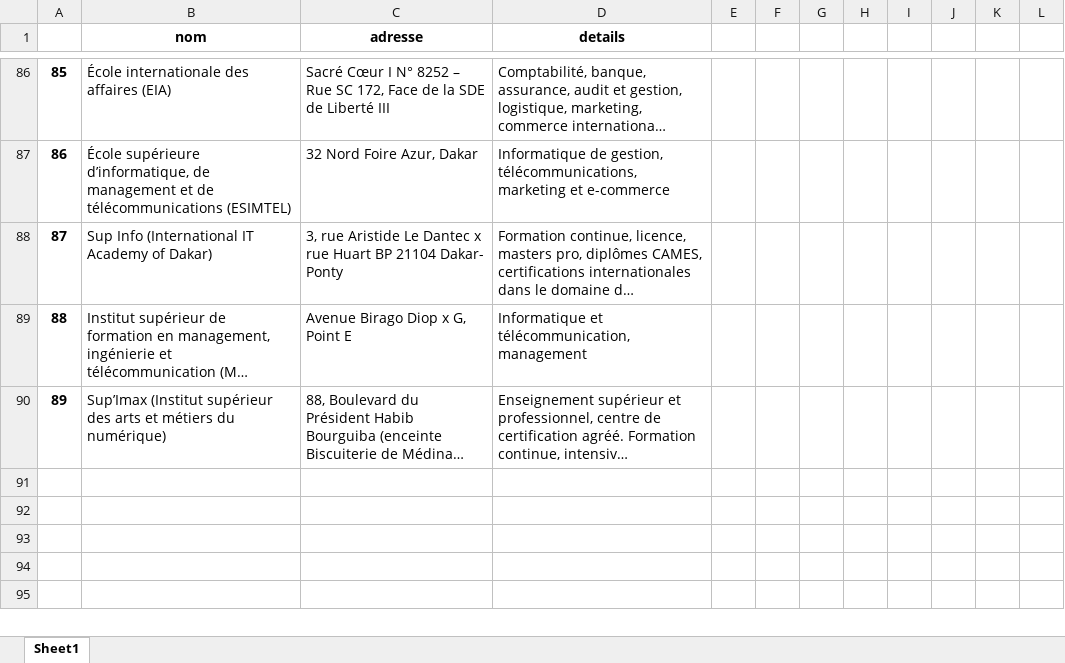
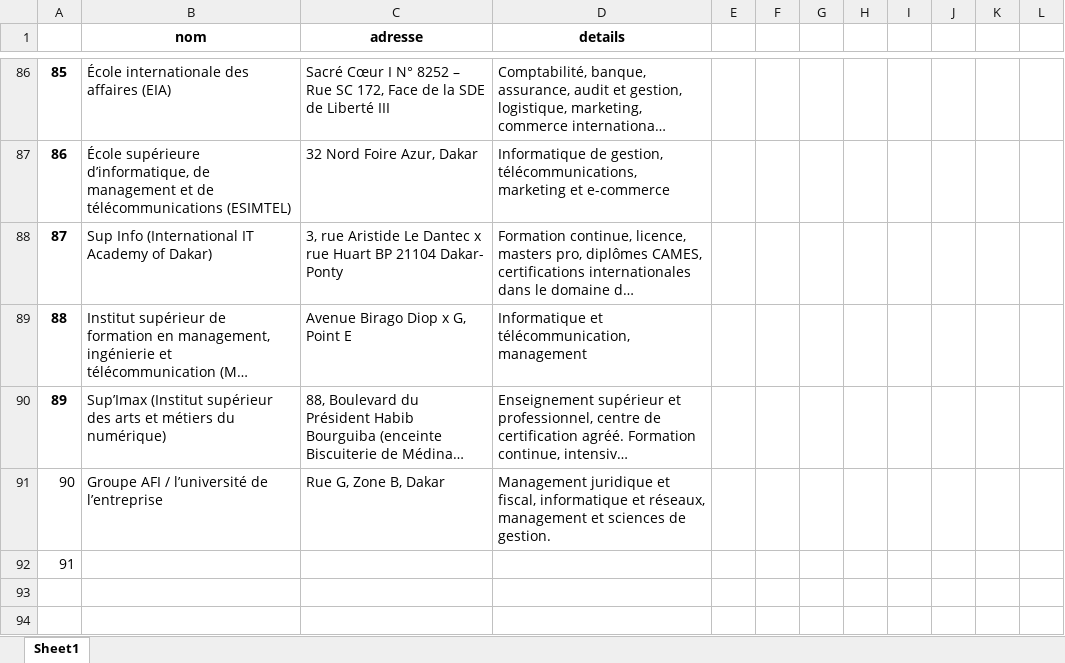
Before and after one commit to abd2re/Orientation-sn, an Excel workbook: unis_output_cor.xlsx, sheet Sheet1, drawn as a sheet; only a part is shown, gaps mark what is left out; the shorter side is filled out with more unchanged rows; long unchanged cells end in …; values as stored, in another font and other column widths than the file's, no borders; the diff names each change by its address in the sheet, - before the commit and + after, or states it on an @@ line.

Commit message:
excel test

```diff
--- a/unis_output_cor.xlsx (sheet Sheet1)
+++ b/unis_output_cor.xlsx (sheet Sheet1)
-row 91: (empty)
+row 91: 90 | Groupe AFI / l’université de l’entreprise | Rue G, Zone B, Dakar | Management juridique et fiscal, informatique et réseaux, management et sciences de gestion.
-A92: (empty)
+A92: 91
```
